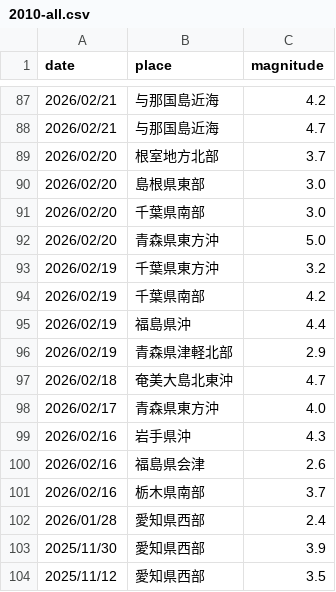
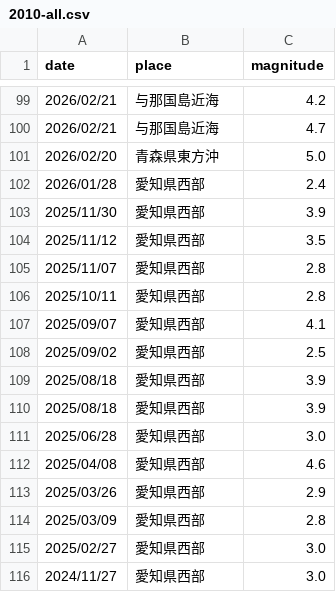
Before and after one commit to nom2025/tsi-prospective-test, a CSV file: 生データ/2010-all.csv, drawn as a sheet; only a part is shown, gaps mark what is left out; the shorter side is filled out with more unchanged rows; the diff covers the shown part only.

```diff
--- a/生データ/2010-all.csv
+++ b/生データ/2010-all.csv
@@ -88,15 +100,3 @@
 2026/02/21,与那国島近海,4.7
-2026/02/20,根室地方北部,3.7
-2026/02/20,島根県東部,3.0
-2026/02/20,千葉県南部,3.0
 2026/02/20,青森県東方沖,5.0
-2026/02/19,千葉県東方沖,3.2
-2026/02/19,千葉県南部,4.2
-2026/02/19,福島県沖,4.4
-2026/02/19,青森県津軽北部,2.9
-2026/02/18,奄美大島北東沖,4.7
-2026/02/17,青森県東方沖,4.0
-2026/02/16,岩手県沖,4.3
-2026/02/16,福島県会津,2.6
-2026/02/16,栃木県南部,3.7
 2026/01/28,愛知県西部,2.4
```
Also changed, not shown: 12 added rows and 34 moved rows elsewhere in this file, 生データ/world-all.csv, 1 other file.
